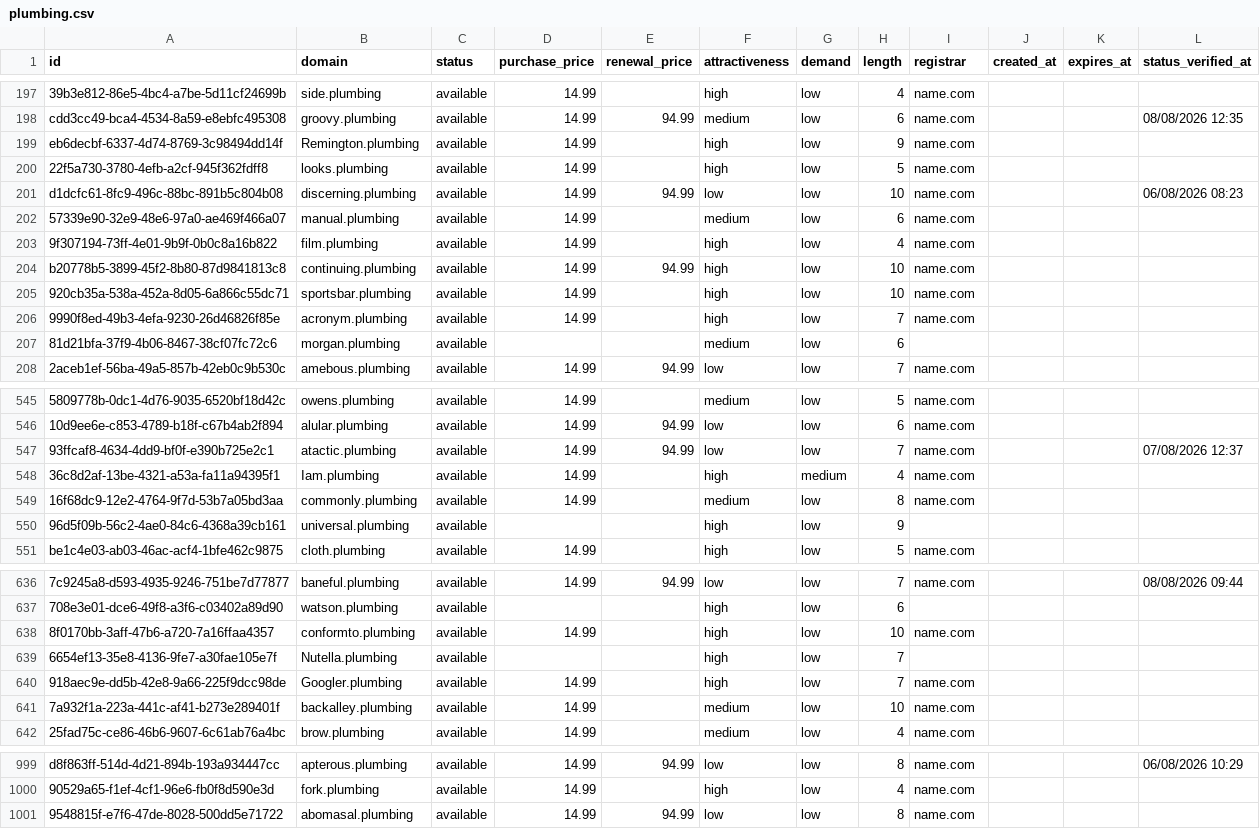
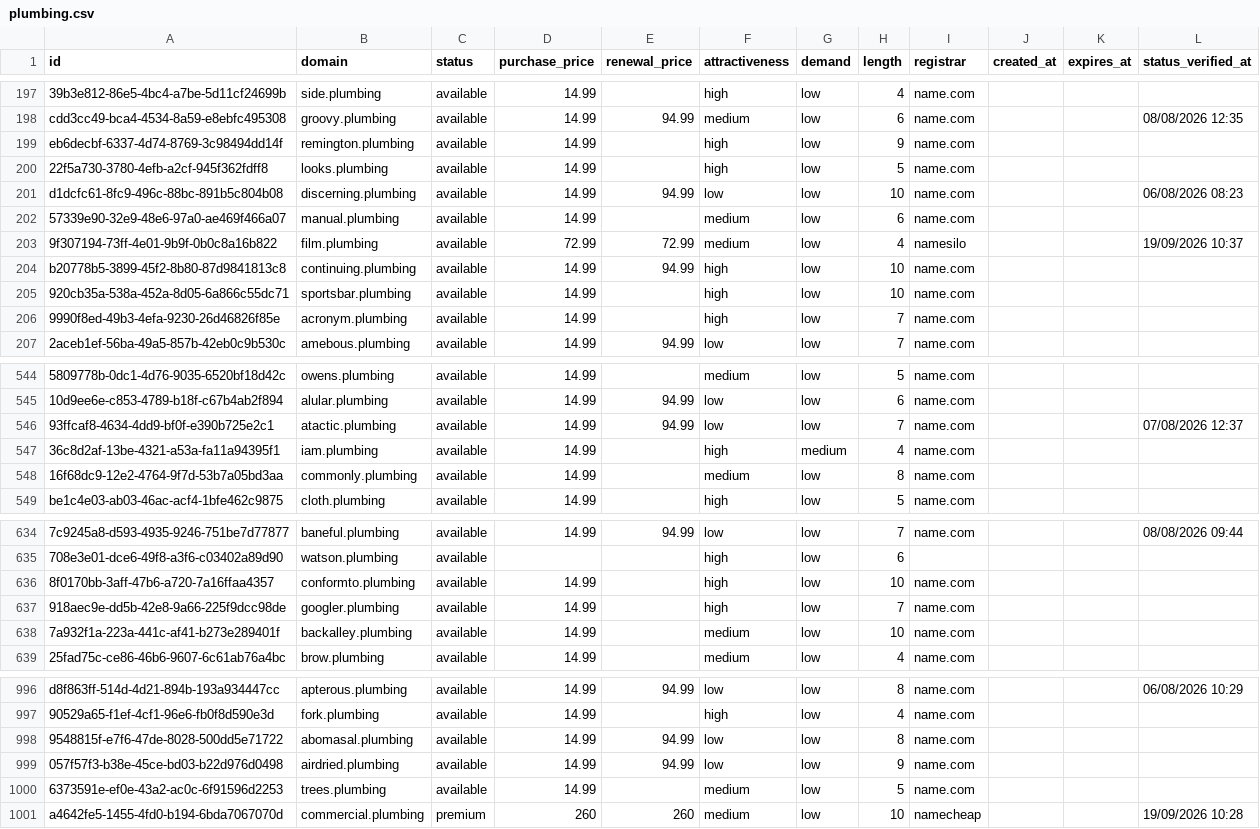
Before and after one commit to UniqueDomains/plumbing-oneword-domains, a CSV file: plumbing.csv, drawn as a sheet; only a part is shown, gaps mark what is left out; removed rows and columns are numbered as before the commit, all else as after; the diff covers the shown part only; the diff names each change by its address in the sheet, - before the commit and + after, or states it on an @@ line.

Commit message:
Domains update

```diff
--- a/plumbing.csv
+++ b/plumbing.csv
-B199 (domain): Remington.plumbing
+B199 (domain): remington.plumbing
-D203 (purchase_price): 14.99
+D203 (purchase_price): 72.99
-E203 (renewal_price): (empty)
+E203 (renewal_price): 72.99
-F203 (attractiveness): high
+F203 (attractiveness): medium
-I203 (registrar): name.com
+I203 (registrar): namesilo
-L203 (status_verified_at): (empty)
+L203 (status_verified_at): 19/09/2026 10:37
-row 207: 81d21bfa-37f9-4b06-8467-38cf07fc72c6 | morgan.plumbing | available |  |  | medium | low | 6
-B547 (domain): Iam.plumbing
+B547 (domain): iam.plumbing
-row 550: 96d5f09b-56c2-4ae0-84c6-4368a39cb161 | universal.plumbing | available |  |  | high | low | 9
-row 639: 6654ef13-35e8-4136-9fe7-a30fae105e7f | Nutella.plumbing | available |  |  | high | low | 7
-B637 (domain): Googler.plumbing
+B637 (domain): googler.plumbing
+row 999: 057f57f3-b38e-45ce-bd03-b22d976d0498 | airdried.plumbing | available | 14.99 | 94.99 | low | low | 9 | name.com
+row 1000: 6373591e-ef0e-43a2-ac0c-6f91596d2253 | trees.plumbing | available | 14.99 |  | medium | low | 5 | name.com
+row 1001: a4642fe5-1455-4fd0-b194-6bda7067070d | commercial.plumbing | premium | 260 | 260 | medium | low | 10 | namecheap |  |  | 19/09/2026 10:28
```
Also changed, not shown: 75 edited cells elsewhere in this file, 4 other files.
